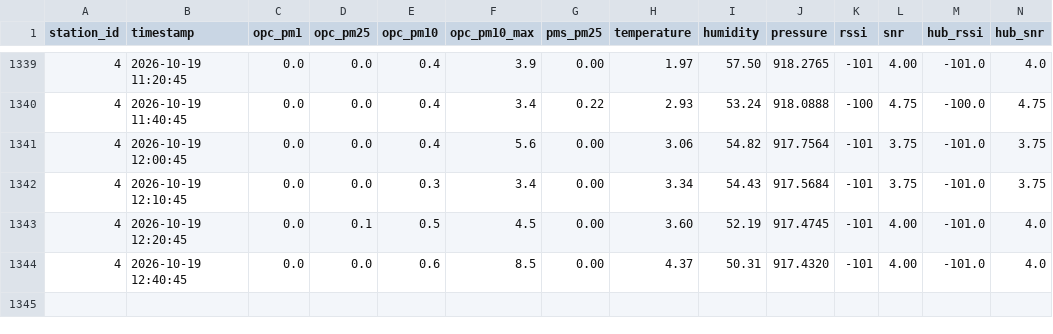
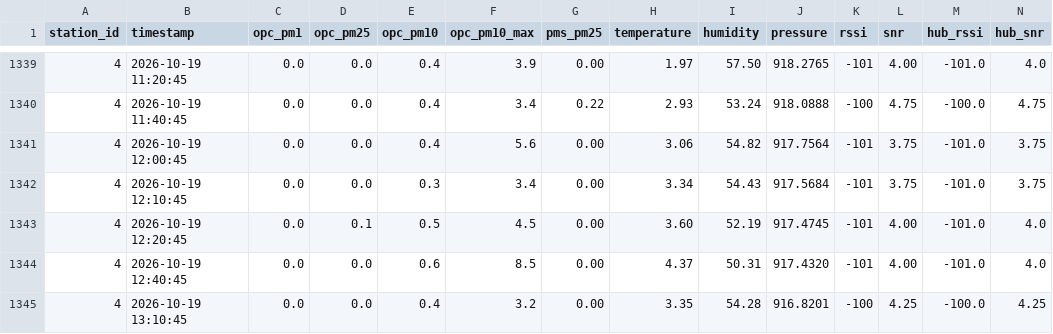
Before and after one commit to marionbielza/ydn_hubdata, a CSV file: hub_10-10-26_16-21-32.csv, drawn as a sheet; only a part is shown, gaps mark what is left out; the diff names each change by its address in the sheet, - before the commit and + after, or states it on an @@ line.

Commit message:
Update automatique des donnees

```diff
--- a/hub_10-10-26_16-21-32.csv
+++ b/hub_10-10-26_16-21-32.csv
+row 1345: 4 | 2026-10-19 13:10:45 | 0.0 | 0.0 | 0.4 | 3.2 | 0.00 | 3.35 | 54.28 | 916.8201 | -100 | 4.25 | -100.0 | 4.25
```
